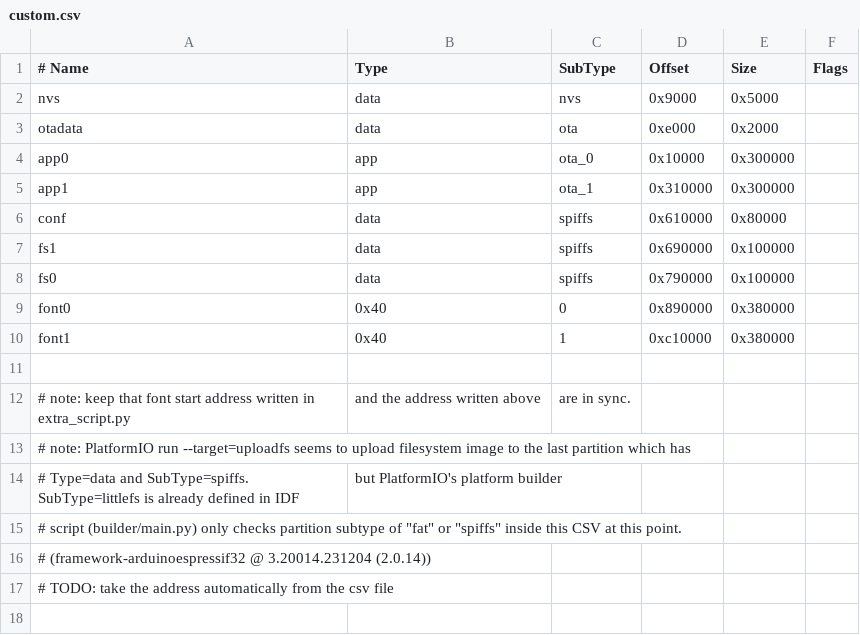
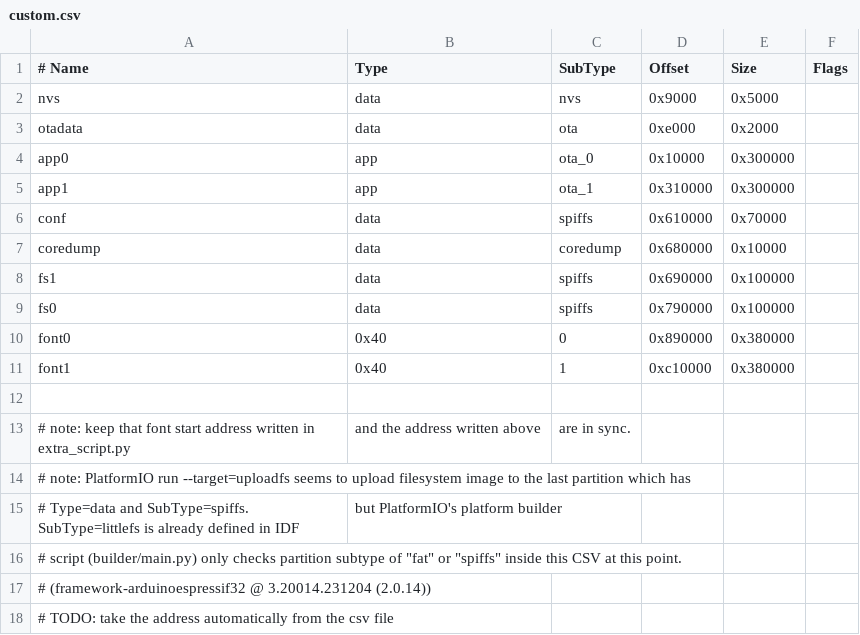
Before and after one commit to w-dee/dotmatrix_64x48_fw_5.0, a CSV file: src/custom.csv, drawn as a sheet.

```diff
--- a/src/custom.csv
+++ b/src/custom.csv
@@ -5,3 +5,4 @@ app0,     app,  ota_0,   0x10000, 0x300000,
 app1,     app,  ota_1,   0x310000,0x300000,
-conf,     data, spiffs,  0x610000, 0x80000,
+conf,     data, spiffs,  0x610000, 0x70000,
+coredump, data, coredump,0x680000, 0x10000,
 fs1,      data, spiffs,  0x690000,0x100000,
```
Also changed, not shown: 9 other files.
